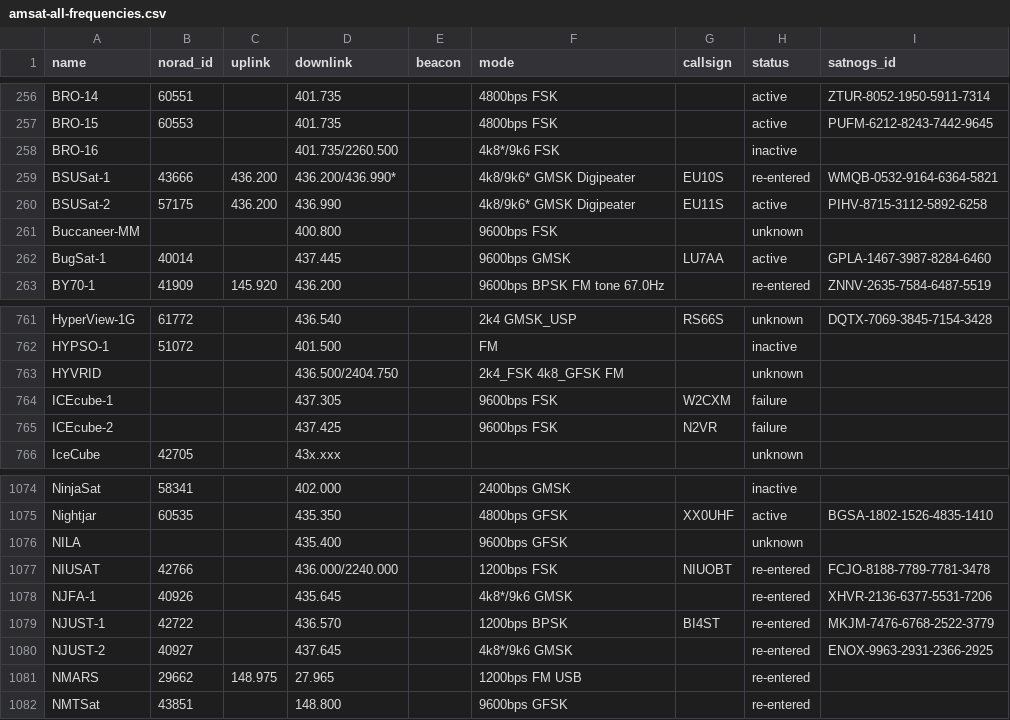
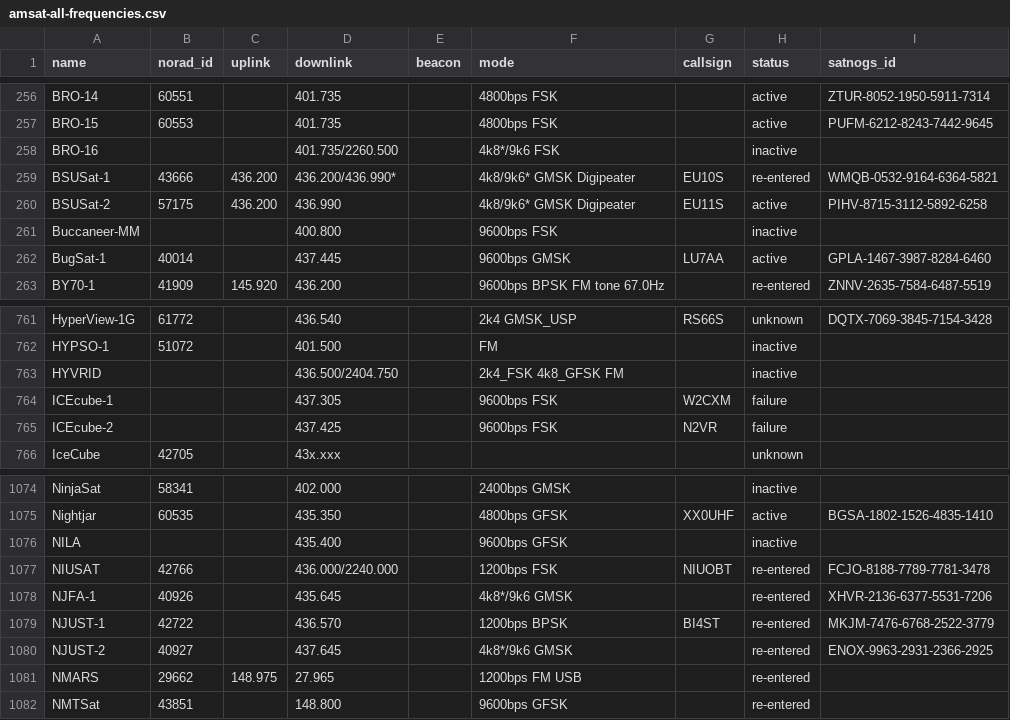
Before and after one commit to palewire/amateur-satellite-database, a CSV file: data/amsat-all-frequencies.csv, drawn as a sheet; only a part is shown, gaps mark what is left out.

```diff
--- a/data/amsat-all-frequencies.csv
+++ b/data/amsat-all-frequencies.csv
@@ -260,3 +260,3 @@ BSUSat-1,43666,436.200,436.200/436.990*,,4k8/9k6* GMSK Digipeater,EU10S,re-enter
 BSUSat-2,57175,436.200,436.990,,4k8/9k6* GMSK Digipeater,EU11S,active,PIHV-8715-3112-5892-6258
-Buccaneer-MM,,,400.800,,9600bps FSK,,unknown,
+Buccaneer-MM,,,400.800,,9600bps FSK,,inactive,
 BugSat-1,40014,,437.445,,9600bps GMSK,LU7AA,active,GPLA-1467-3987-8284-6460
@@ -762,3 +762,3 @@ HyperView-1G,61772,,436.540,,2k4 GMSK_USP,RS66S,unknown,DQTX-7069-3845-7154-3428
 HYPSO-1,51072,,401.500,,FM,,inactive,
-HYVRID,,,436.500/2404.750,,2k4_FSK 4k8_GFSK FM,,unknown,
+HYVRID,,,436.500/2404.750,,2k4_FSK 4k8_GFSK FM,,inactive,
 ICEcube-1,,,437.305,,9600bps FSK,W2CXM,failure,
@@ -1075,3 +1075,3 @@ NinjaSat,58341,,402.000,,2400bps GMSK,,inactive,
 Nightjar,60535,,435.350,,4800bps GFSK,XX0UHF,active,BGSA-1802-1526-4835-1410
-NILA,,,435.400,,9600bps GFSK,,unknown,
+NILA,,,435.400,,9600bps GFSK,,inactive,
 NIUSAT,42766,,436.000/2240.000,,1200bps FSK,NIUOBT,re-entered,FCJO-8188-7789-7781-3478
```
Also changed, not shown: 1 other file.
